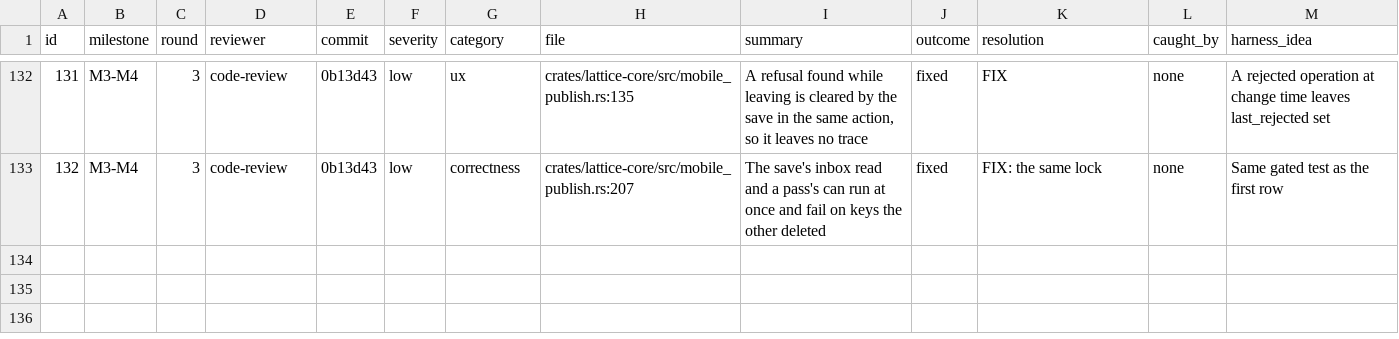
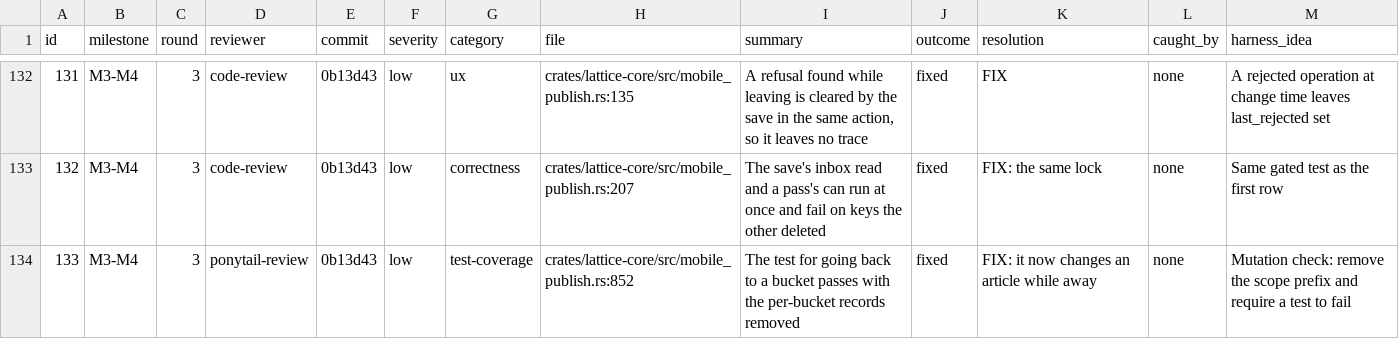
Before and after one commit to Maru32768/lattice, a TSV file: docs/review-2026-11-mobile/findings.tsv, drawn as a sheet; only a part is shown, gaps mark what is left out.

```diff
--- a/docs/review-2026-11-mobile/findings.tsv
+++ b/docs/review-2026-11-mobile/findings.tsv
@@ -133 +133,2 @@ id	milestone	round	reviewer	commit	severity	category	file	summary	outcome	resolu
 132	M3-M4	3	code-review	0b13d43	low	correctness	crates/lattice-core/src/mobile_publish.rs:207	The save's inbox read and a pass's can run at once and fail on keys the other deleted	fixed	FIX: the same lock	none	Same gated test as the first row
+133	M3-M4	3	ponytail-review	0b13d43	low	test-coverage	crates/lattice-core/src/mobile_publish.rs:852	The test for going back to a bucket passes with the per-bucket records removed	fixed	FIX: it now changes an article while away	none	Mutation check: remove the scope prefix and require a test to fail
```
Also changed, not shown: 1 other file.
